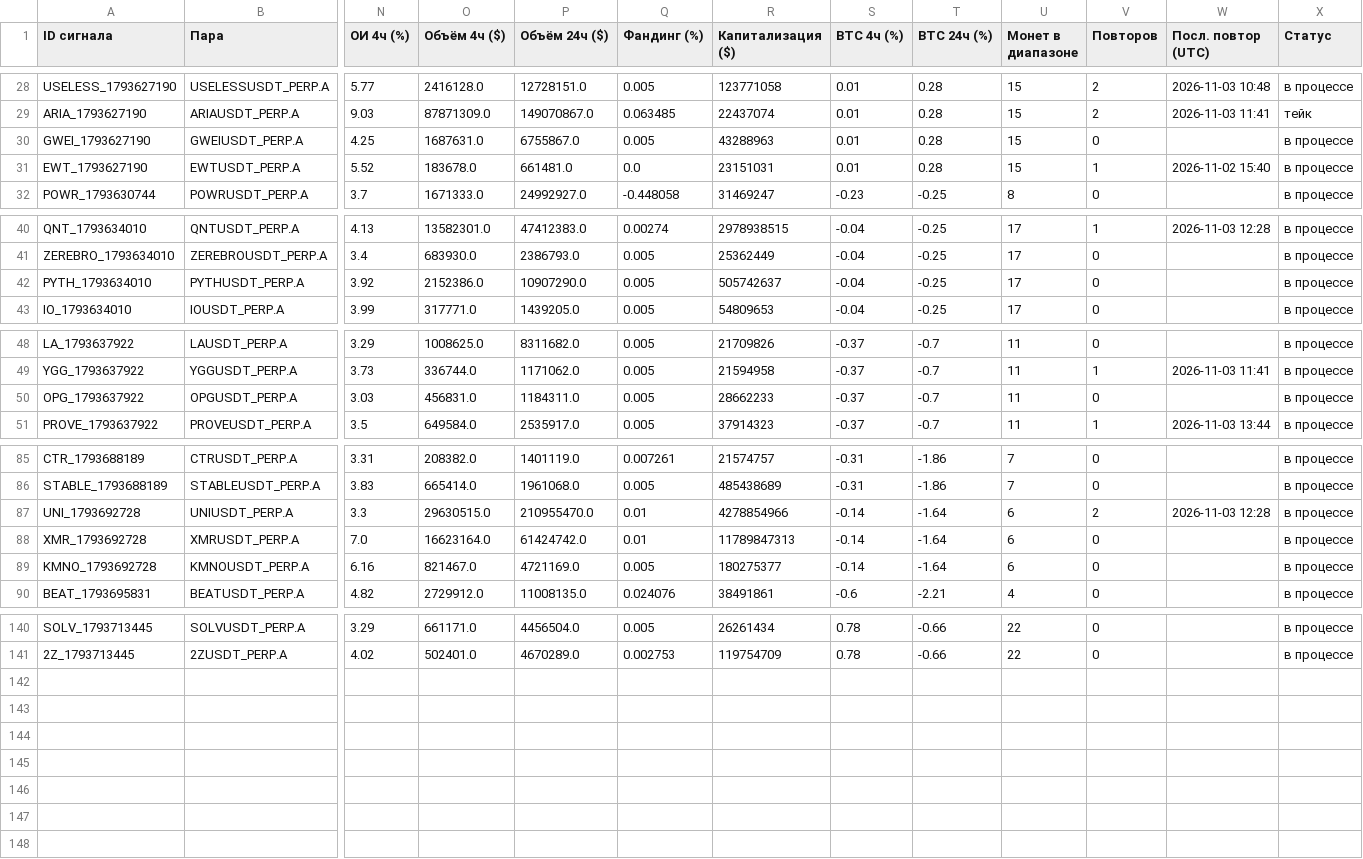
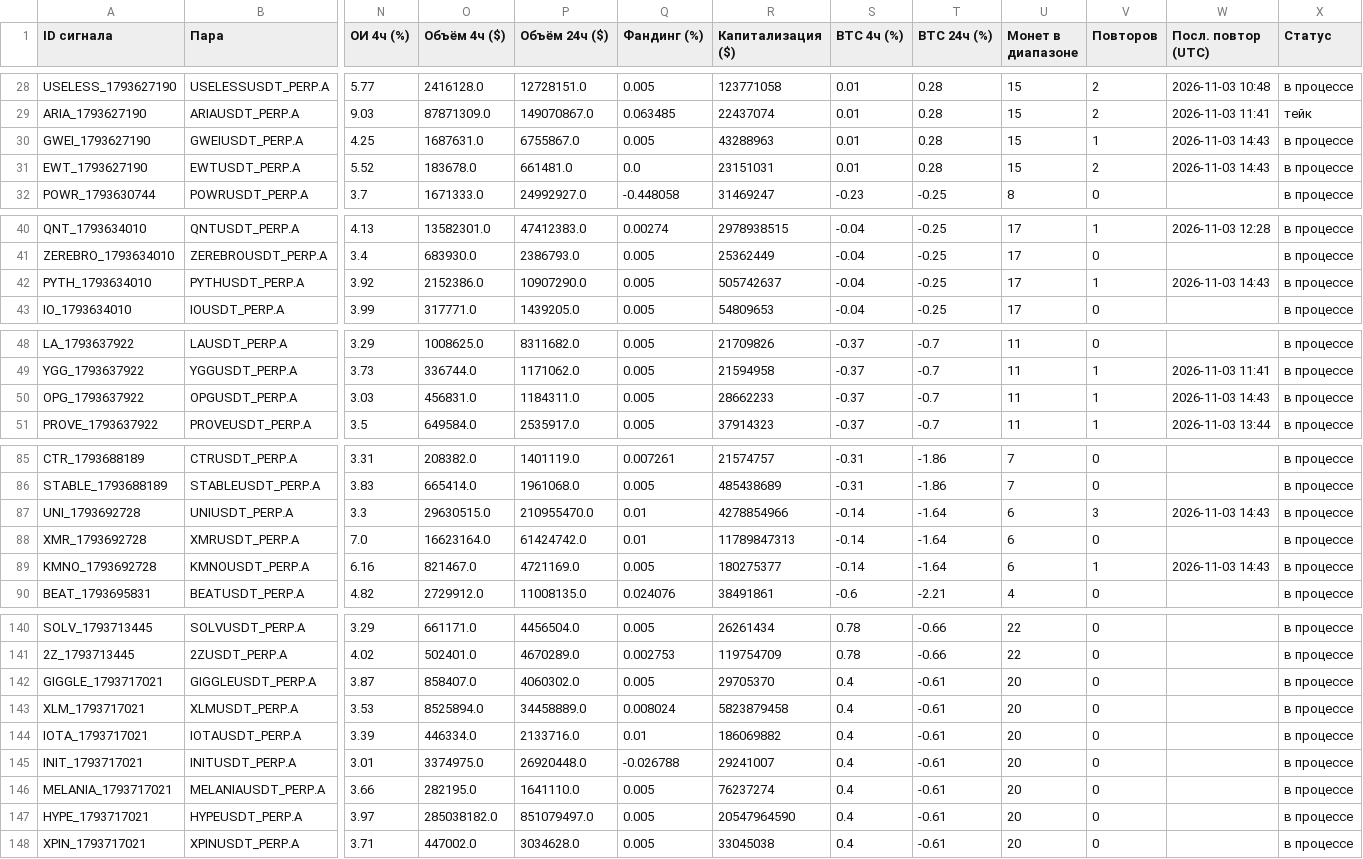
Before and after one commit to HelaPataki/crypto-bot, a CSV file: signals.csv, drawn as a sheet; only a part is shown, gaps mark what is left out; rows hold the shown columns only; the diff covers the shown part only; the diff names each change by its address in the sheet, - before the commit and + after, or states it on an @@ line.

```diff
--- a/signals.csv
+++ b/signals.csv
-V30 (Повторов): 0
+V30 (Повторов): 1
-W30 (Посл. повтор (UTC)): (empty)
+W30 (Посл. повтор (UTC)): 2026-11-03 14:43
-V31 (Повторов): 1
+V31 (Повторов): 2
-W31 (Посл. повтор (UTC)): 2026-11-02 15:40
+W31 (Посл. повтор (UTC)): 2026-11-03 14:43
-V42 (Повторов): 0
+V42 (Повторов): 1
-W42 (Посл. повтор (UTC)): (empty)
+W42 (Посл. повтор (UTC)): 2026-11-03 14:43
-V50 (Повторов): 0
+V50 (Повторов): 1
-W50 (Посл. повтор (UTC)): (empty)
+W50 (Посл. повтор (UTC)): 2026-11-03 14:43
-V87 (Повторов): 2
+V87 (Повторов): 3
-W87 (Посл. повтор (UTC)): 2026-11-03 12:28
+W87 (Посл. повтор (UTC)): 2026-11-03 14:43
-V89 (Повторов): 0
+V89 (Повторов): 1
-W89 (Посл. повтор (UTC)): (empty)
+W89 (Посл. повтор (UTC)): 2026-11-03 14:43
+row 142: GIGGLE_1793717021 | GIGGLEUSDT_PERP.A | 3.87 | 858407.0 | 4060302.0 | 0.005 | 29705370 | 0.4 | -0.61 | 20 | 0 |  | в процессе
+row 143: XLM_1793717021 | XLMUSDT_PERP.A | 3.53 | 8525894.0 | 34458889.0 | 0.008024 | 5823879458 | 0.4 | -0.61 | 20 | 0 |  | в процессе
+row 144: IOTA_1793717021 | IOTAUSDT_PERP.A | 3.39 | 446334.0 | 2133716.0 | 0.01 | 186069882 | 0.4 | -0.61 | 20 | 0 |  | в процессе
+row 145: INIT_1793717021 | INITUSDT_PERP.A | 3.01 | 3374975.0 | 26920448.0 | -0.026788 | 29241007 | 0.4 | -0.61 | 20 | 0 |  | в процессе
+row 146: MELANIA_1793717021 | MELANIAUSDT_PERP.A | 3.66 | 282195.0 | 1641110.0 | 0.005 | 76237274 | 0.4 | -0.61 | 20 | 0 |  | в процессе
+row 147: HYPE_1793717021 | HYPEUSDT_PERP.A | 3.97 | 285038182.0 | 851079497.0 | 0.005 | 20547964590 | 0.4 | -0.61 | 20 | 0 |  | в процессе
+row 148: XPIN_1793717021 | XPINUSDT_PERP.A | 3.71 | 447002.0 | 3034628.0 | 0.005 | 33045038 | 0.4 | -0.61 | 20 | 0 |  | в процессе
```
Also changed, not shown: 8 edited cells elsewhere in this file, repeats.csv, 1 other file.
